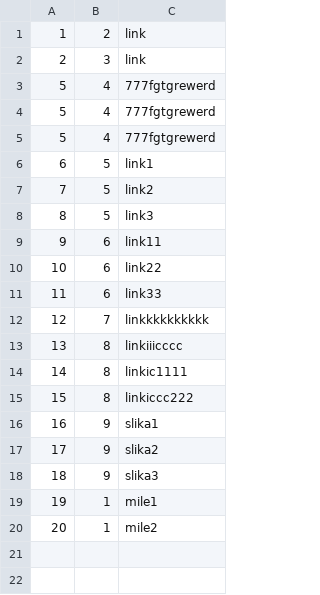
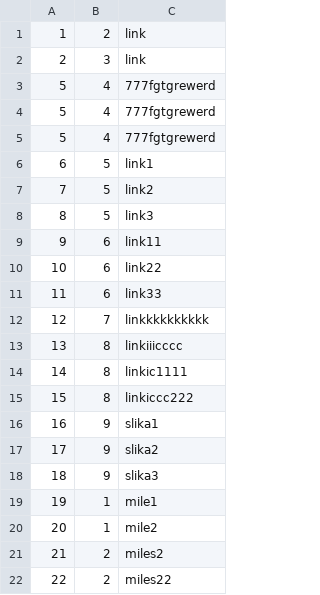
Before and after one commit to kovacevicanja/sims-grupa3-teamA, a CSV file: Resources/Data/tourEvaluationImages.csv, drawn as a sheet.

```diff
--- a/Resources/Data/tourEvaluationImages.csv
+++ b/Resources/Data/tourEvaluationImages.csv
@@ -20 +20,3 @@
 20|1|mile2
+21|2|miles2
+22|2|miles22
```
Also changed, not shown: Resources/Data/users.csv, 10 other files.
